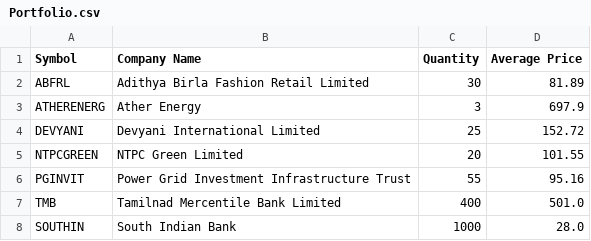
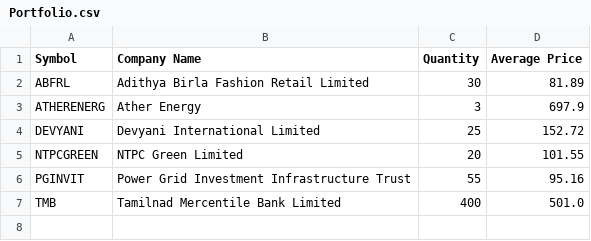
Before and after one commit to SankarGaneshb/Market-Rover, a CSV file: Portfolio.csv, drawn as a sheet.

```diff
--- a/Portfolio.csv
+++ b/Portfolio.csv
@@ -7,2 +7 @@ PGINVIT,Power Grid Investment Infrastructure Trust,55,95.16
 TMB,Tamilnad Mercentile Bank Limited,400,501.0
-SOUTHIN,South Indian Bank,1000,28.0
```
Also changed, not shown: 3 other files.
